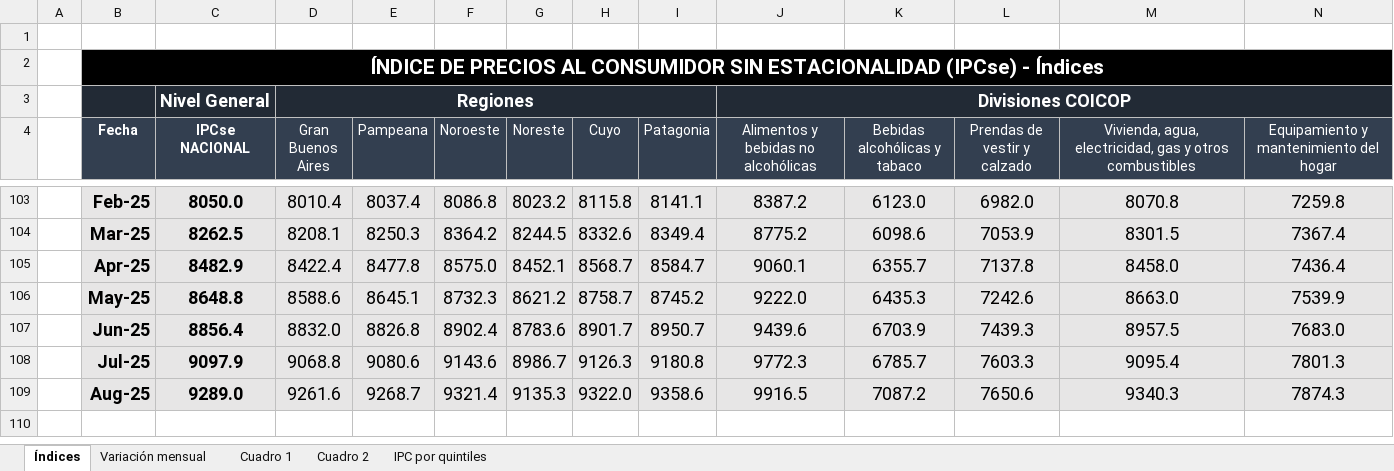
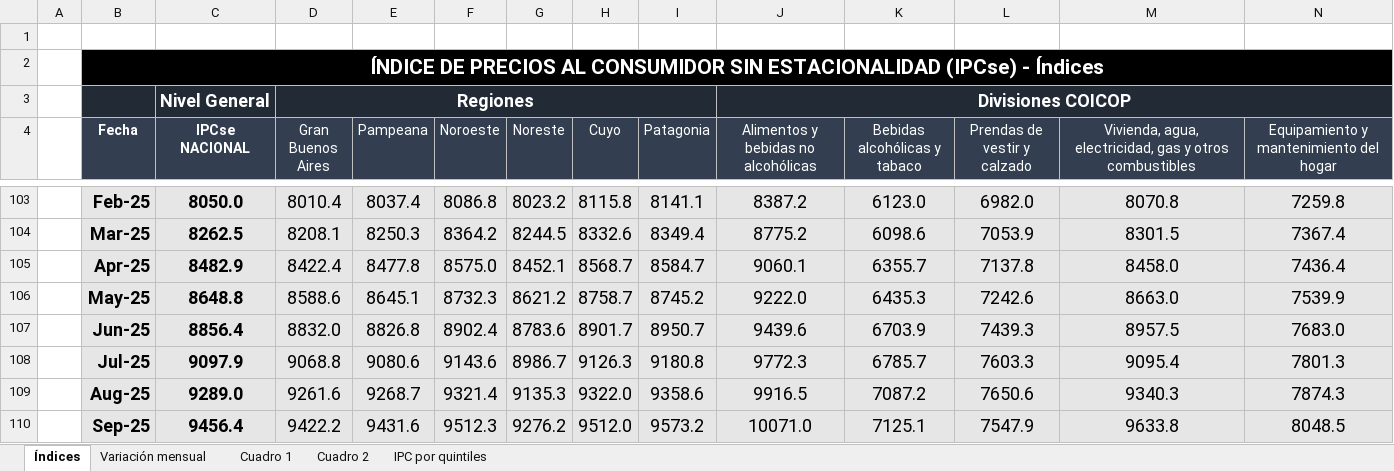
Before and after one commit to mrozada/mrozada.github.io, an Excel workbook: assets/excel/IPCse - Series históricas.xlsx, sheet Índices, drawn as a sheet; only a part is shown, gaps mark what is left out; values as stored, in another font and other column widths than the file's, no borders; rows hold the shown columns only; the diff names each change by its address in the sheet, - before the commit and + after, or states it on an @@ line.

```diff
--- a/assets/excel/IPCse - Series históricas.xlsx (sheet Índices)
+++ b/assets/excel/IPCse - Series históricas.xlsx (sheet Índices)
+row 110:  | Sep-25 | 9456.4 | 9422.2 | 9431.6 | 9512.3 | 9276.2 | 9512.0 | 9573.2 | 10071.0 | 7125.1 | 7547.9 | 9633.8 | 8048.5
```
Also changed, not shown: sheet Cuadro 2, sheet Cuadro 1, sheet Variación mensual, 3 other files.
